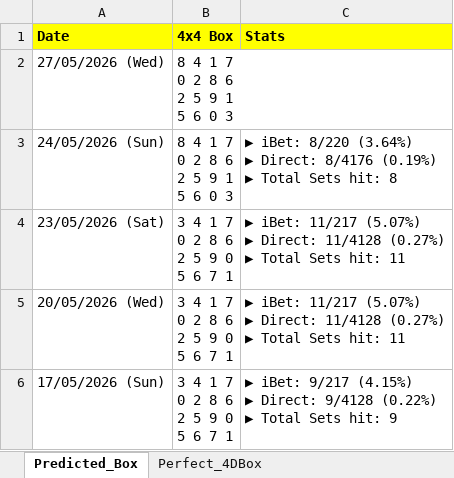
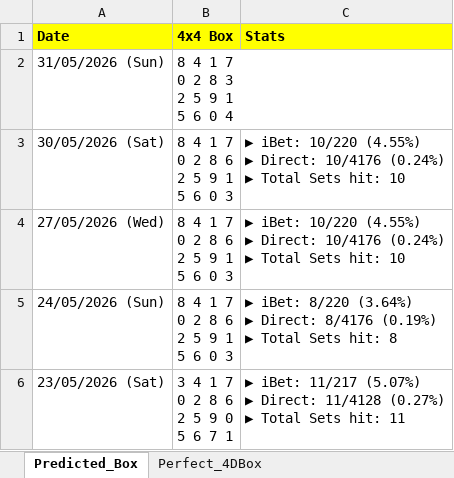
Before and after one commit to apiusage/sg-4d-json, an Excel workbook: 4d_box_output.xlsx, sheet Predicted_Box, drawn as a sheet; only a part is shown; the shorter side is filled out with more unchanged rows; values as stored, in another font and other column widths than the file's, no borders; addresses are those after the commit; ↵ is a line break in a cell; the diff names each change by its address in the sheet, - before the commit and + after, or states it on an @@ line.

```diff
--- a/4d_box_output.xlsx (sheet Predicted_Box)
+++ b/4d_box_output.xlsx (sheet Predicted_Box)
+row 2: 31/05/2026 (Sun) | 8 4 1 7 ↵ 0 2 8 3 ↵ 2 5 9 1 ↵ 5 6 0 4
+row 3: 30/05/2026 (Sat) | 8 4 1 7 ↵ 0 2 8 6 ↵ 2 5 9 1 ↵ 5 6 0 3 | ▶ iBet: 10/220 (4.55%) ↵ ▶ Direct: 10/4176 (0.24%) ↵ ▶ Total Sets hit: 10
-C4 (Stats): (empty)
+C4 (Stats): ▶ iBet: 10/220 (4.55%) ↵ ▶ Direct: 10/4176 (0.24%) ↵ ▶ Total Sets hit: 10
```
Also changed, not shown: sheet Perfect_4DBox, 6 other files.
